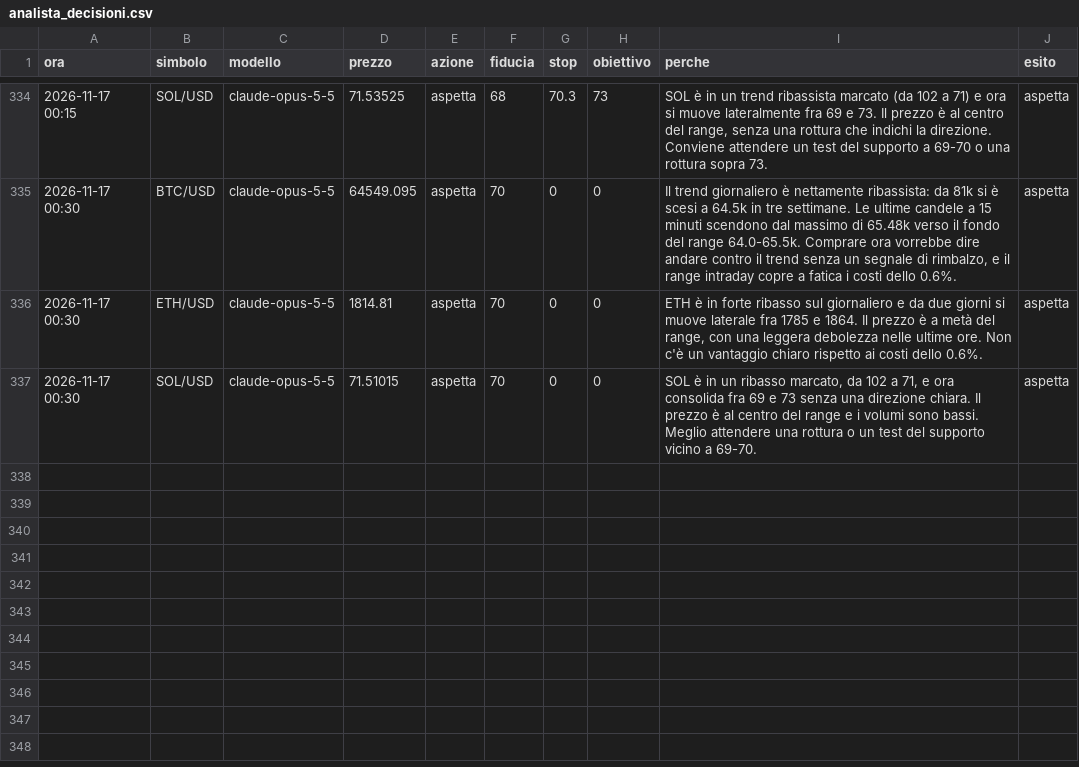
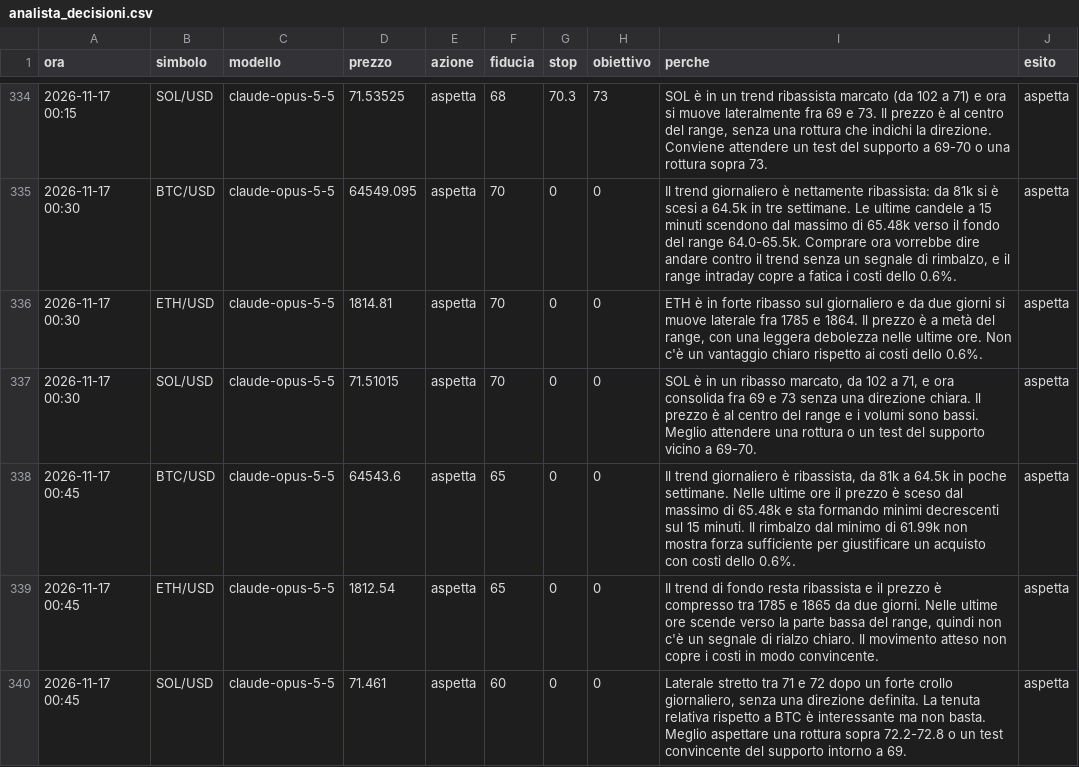
Before and after one commit to elfacvndo/timestral-bot, a CSV file: logs/analista_decisioni.csv, drawn as a sheet; only a part is shown, gaps mark what is left out.

```diff
--- a/logs/analista_decisioni.csv
+++ b/logs/analista_decisioni.csv
@@ -337 +337,4 @@ ora,simbolo,modello,prezzo,azione,fiducia,stop,obiettivo,perche,esito
 2026-11-17 00:30,SOL/USD,claude-opus-5-5,71.51015,aspetta,70,0,0,"SOL è in un ribasso marcato, da 102 a 71, e ora consolida fra 69 e 73 senza una direzione chiara. Il prezzo è al centro del range e i volumi sono bassi. Meglio attendere una rottura o un test del supporto vicino a 69-70.",aspetta
+2026-11-17 00:45,BTC/USD,claude-opus-5-5,64543.6,aspetta,65,0,0,"Il trend giornaliero è ribassista, da 81k a 64.5k in poche settimane. Nelle ultime ore il prezzo è sceso dal massimo di 65.48k e sta formando minimi decrescenti sul 15 minuti. Il rimbalzo dal minimo di 61.99k non mostra forza sufficiente per giustificare un acquisto con costi dello 0.6%.",aspetta
+2026-11-17 00:45,ETH/USD,claude-opus-5-5,1812.54,aspetta,65,0,0,"Il trend di fondo resta ribassista e il prezzo è compresso tra 1785 e 1865 da due giorni. Nelle ultime ore scende verso la parte bassa del range, quindi non c'è un segnale di rialzo chiaro. Il movimento atteso non copre i costi in modo convincente.",aspetta
+2026-11-17 00:45,SOL/USD,claude-opus-5-5,71.461,aspetta,60,0,0,"Laterale stretto tra 71 e 72 dopo un forte crollo giornaliero, senza una direzione definita. La tenuta relativa rispetto a BTC è interessante ma non basta. Meglio aspettare una rottura sopra 72.2-72.8 o un test convincente del supporto intorno a 69.",aspetta
```
